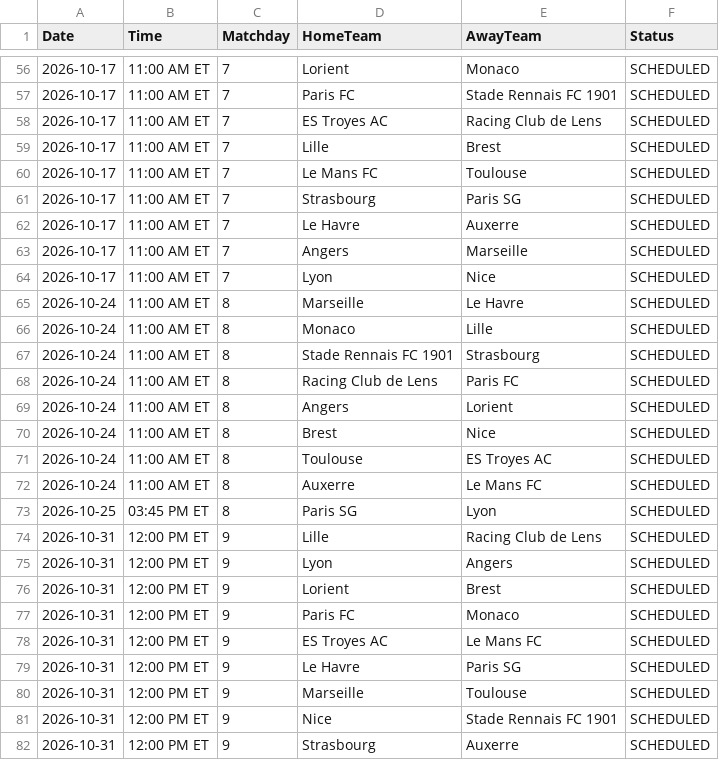
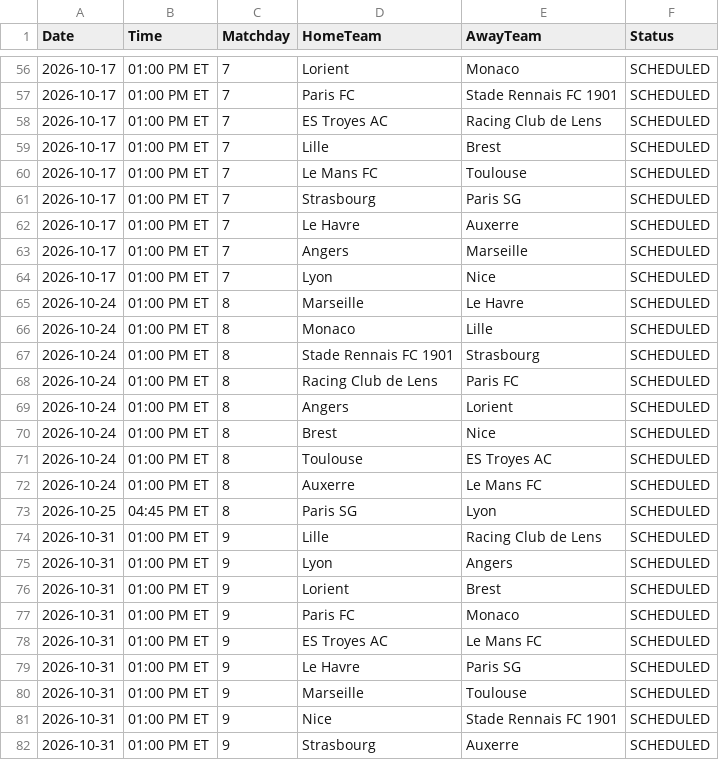
Before and after one commit to gmalbert/ligue-1, a CSV file: data_files/upcoming_fixtures.csv, drawn as a sheet; only a part is shown, gaps mark what is left out; the diff covers the shown part only.

```diff
--- a/data_files/upcoming_fixtures.csv
+++ b/data_files/upcoming_fixtures.csv
@@ -56,27 +56,27 @@ Date,Time,Matchday,HomeTeam,AwayTeam,Status
-2026-10-17,11:00 AM ET,7,Lorient,Monaco,SCHEDULED
-2026-10-17,11:00 AM ET,7,Paris FC,Stade Rennais FC 1901,SCHEDULED
-2026-10-17,11:00 AM ET,7,ES Troyes AC,Racing Club de Lens,SCHEDULED
-2026-10-17,11:00 AM ET,7,Lille,Brest,SCHEDULED
-2026-10-17,11:00 AM ET,7,Le Mans FC,Toulouse,SCHEDULED
-2026-10-17,11:00 AM ET,7,Strasbourg,Paris SG,SCHEDULED
-2026-10-17,11:00 AM ET,7,Le Havre,Auxerre,SCHEDULED
-2026-10-17,11:00 AM ET,7,Angers,Marseille,SCHEDULED
-2026-10-17,11:00 AM ET,7,Lyon,Nice,SCHEDULED
-2026-10-24,11:00 AM ET,8,Marseille,Le Havre,SCHEDULED
-2026-10-24,11:00 AM ET,8,Monaco,Lille,SCHEDULED
-2026-10-24,11:00 AM ET,8,Stade Rennais FC 1901,Strasbourg,SCHEDULED
-2026-10-24,11:00 AM ET,8,Racing Club de Lens,Paris FC,SCHEDULED
-2026-10-24,11:00 AM ET,8,Angers,Lorient,SCHEDULED
-2026-10-24,11:00 AM ET,8,Brest,Nice,SCHEDULED
-2026-10-24,11:00 AM ET,8,Toulouse,ES Troyes AC,SCHEDULED
-2026-10-24,11:00 AM ET,8,Auxerre,Le Mans FC,SCHEDULED
-2026-10-25,03:45 PM ET,8,Paris SG,Lyon,SCHEDULED
-2026-10-31,12:00 PM ET,9,Lille,Racing Club de Lens,SCHEDULED
-2026-10-31,12:00 PM ET,9,Lyon,Angers,SCHEDULED
-2026-10-31,12:00 PM ET,9,Lorient,Brest,SCHEDULED
-2026-10-31,12:00 PM ET,9,Paris FC,Monaco,SCHEDULED
-2026-10-31,12:00 PM ET,9,ES Troyes AC,Le Mans FC,SCHEDULED
-2026-10-31,12:00 PM ET,9,Le Havre,Paris SG,SCHEDULED
-2026-10-31,12:00 PM ET,9,Marseille,Toulouse,SCHEDULED
-2026-10-31,12:00 PM ET,9,Nice,Stade Rennais FC 1901,SCHEDULED
-2026-10-31,12:00 PM ET,9,Strasbourg,Auxerre,SCHEDULED
+2026-10-17,01:00 PM ET,7,Lorient,Monaco,SCHEDULED
+2026-10-17,01:00 PM ET,7,Paris FC,Stade Rennais FC 1901,SCHEDULED
+2026-10-17,01:00 PM ET,7,ES Troyes AC,Racing Club de Lens,SCHEDULED
+2026-10-17,01:00 PM ET,7,Lille,Brest,SCHEDULED
+2026-10-17,01:00 PM ET,7,Le Mans FC,Toulouse,SCHEDULED
+2026-10-17,01:00 PM ET,7,Strasbourg,Paris SG,SCHEDULED
+2026-10-17,01:00 PM ET,7,Le Havre,Auxerre,SCHEDULED
+2026-10-17,01:00 PM ET,7,Angers,Marseille,SCHEDULED
+2026-10-17,01:00 PM ET,7,Lyon,Nice,SCHEDULED
+2026-10-24,01:00 PM ET,8,Marseille,Le Havre,SCHEDULED
+2026-10-24,01:00 PM ET,8,Monaco,Lille,SCHEDULED
+2026-10-24,01:00 PM ET,8,Stade Rennais FC 1901,Strasbourg,SCHEDULED
+2026-10-24,01:00 PM ET,8,Racing Club de Lens,Paris FC,SCHEDULED
+2026-10-24,01:00 PM ET,8,Angers,Lorient,SCHEDULED
+2026-10-24,01:00 PM ET,8,Brest,Nice,SCHEDULED
+2026-10-24,01:00 PM ET,8,Toulouse,ES Troyes AC,SCHEDULED
+2026-10-24,01:00 PM ET,8,Auxerre,Le Mans FC,SCHEDULED
+2026-10-25,04:45 PM ET,8,Paris SG,Lyon,SCHEDULED
+2026-10-31,01:00 PM ET,9,Lille,Racing Club de Lens,SCHEDULED
+2026-10-31,01:00 PM ET,9,Lyon,Angers,SCHEDULED
+2026-10-31,01:00 PM ET,9,Lorient,Brest,SCHEDULED
+2026-10-31,01:00 PM ET,9,Paris FC,Monaco,SCHEDULED
+2026-10-31,01:00 PM ET,9,ES Troyes AC,Le Mans FC,SCHEDULED
+2026-10-31,01:00 PM ET,9,Le Havre,Paris SG,SCHEDULED
+2026-10-31,01:00 PM ET,9,Marseille,Toulouse,SCHEDULED
+2026-10-31,01:00 PM ET,9,Nice,Stade Rennais FC 1901,SCHEDULED
+2026-10-31,01:00 PM ET,9,Strasbourg,Auxerre,SCHEDULED
```
Also changed, not shown: 99 edited cells elsewhere in this file, data_files/predictions_log.csv, models/poisson_strengths.csv, 6 other files.
